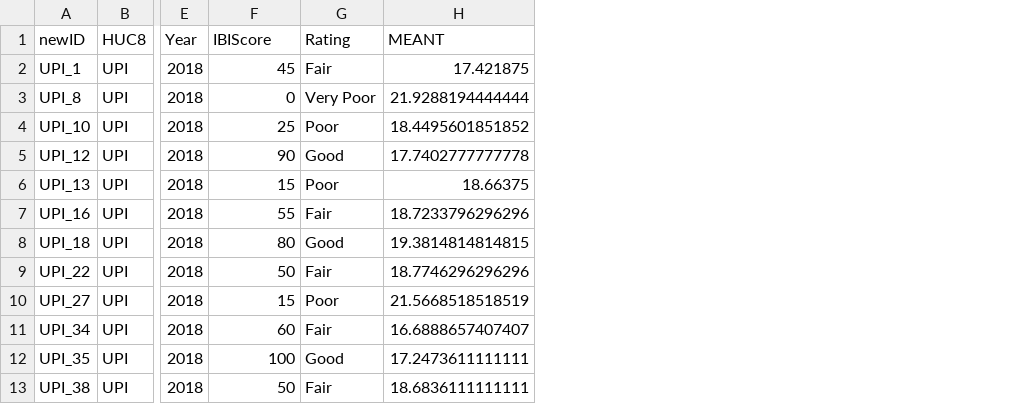
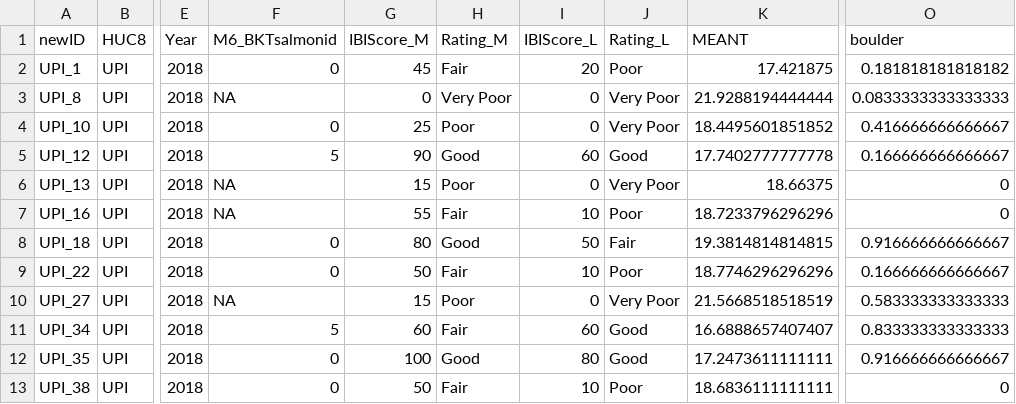
Before and after one commit to EEOB590A-Fall-2019/BKelly_Fishes, a CSV file: Data/Thesis/Tidy/FIBI_tidy2.csv, drawn as a sheet; only a part is shown, gaps mark what is left out; addresses are those after the commit; the diff names each change by its address in the sheet, - before the commit and + after, or states it on an @@ line.

Commit message:
FIBI analysis work 11_8_2020

```diff
--- a/Data/Thesis/Tidy/FIBI_tidy2.csv
+++ b/Data/Thesis/Tidy/FIBI_tidy2.csv
+column F (M6_BKTsalmonid), rows 2-13: 0 | NA | 0 | 5 | NA | NA | 0 | 0 | NA | 5 | 0 | 0
+column I (IBIScore_L), rows 2-13: 20 | 0 | 0 | 60 | 0 | 10 | 50 | 10 | 0 | 60 | 80 | 10
+column J (Rating_L), rows 2-13: Poor | Very Poor | Very Poor | Good | Very Poor | Poor | Fair | Poor | Very Poor | Good | Good | Poor
+column O (boulder), rows 2-13: 0.181818181818182 | 0.0833333333333333 | 0.416666666666667 | 0.166666666666667 | 0 | 0 | 0.916666666666667 | 0.166666666666667 | 0.583333333333333 | 0.833333333333333 | 0.916666666666667 | 0
-G1: IBIScore
+G1: IBIScore_M
-H1: Rating
+H1: Rating_M
```
Also changed, not shown: 19 other files.
